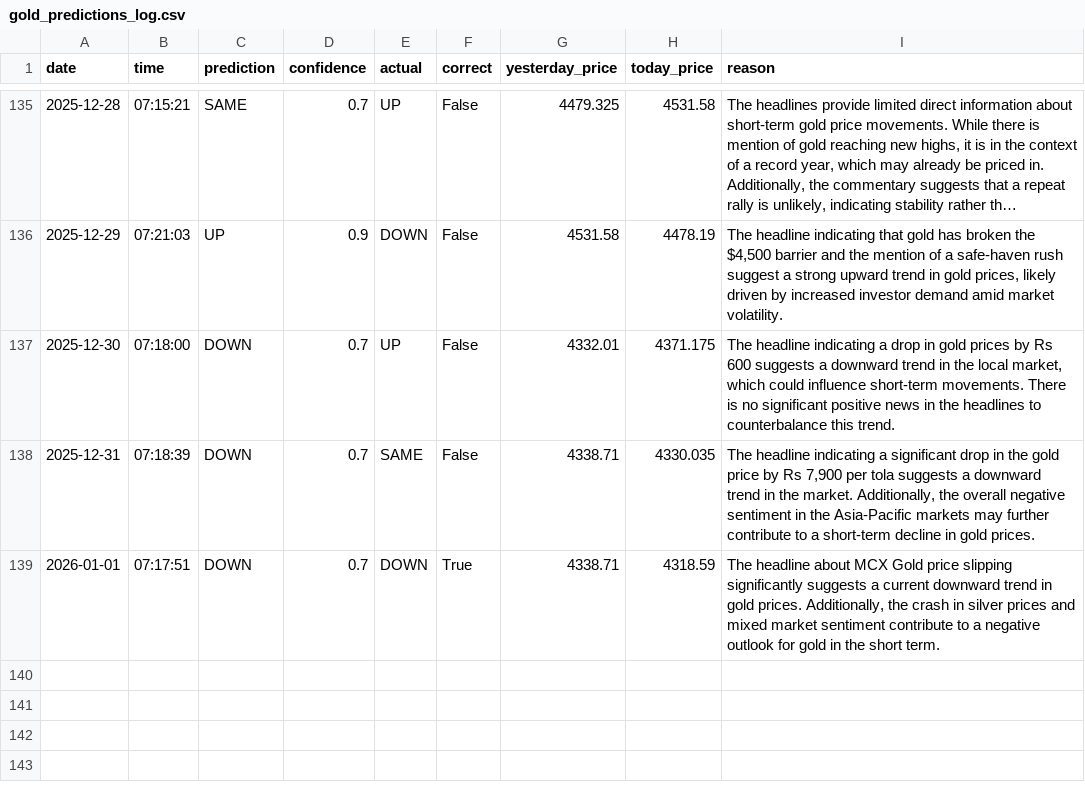
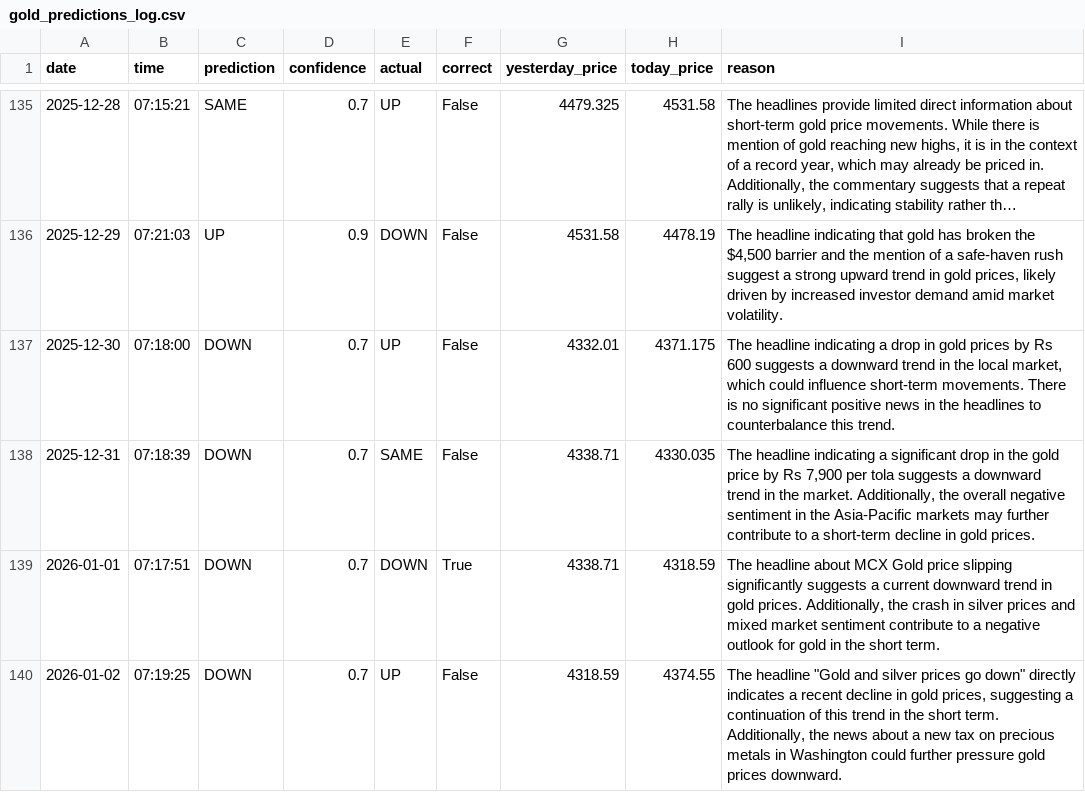
Before and after one commit to phoenixpeak/btc-predictor, a CSV file: gold_predictions_log.csv, drawn as a sheet; only a part is shown, gaps mark what is left out; long unchanged cells end in …; the diff names each change by its address in the sheet, - before the commit and + after, or states it on an @@ line.

```diff
--- a/gold_predictions_log.csv
+++ b/gold_predictions_log.csv
+row 140: 2026-01-02 | 07:19:25 | DOWN | 0.7 | UP | False | 4318.59 | 4374.55 | The headline "Gold and silver prices go down" directly indicates a recent decline in gold prices, suggesting a continuation of this trend in the short term. Additionally, the news about a new tax on precious metals in Washington could further pressure gold prices downward.
```
Also changed, not shown: btc_predictions_log.csv.
